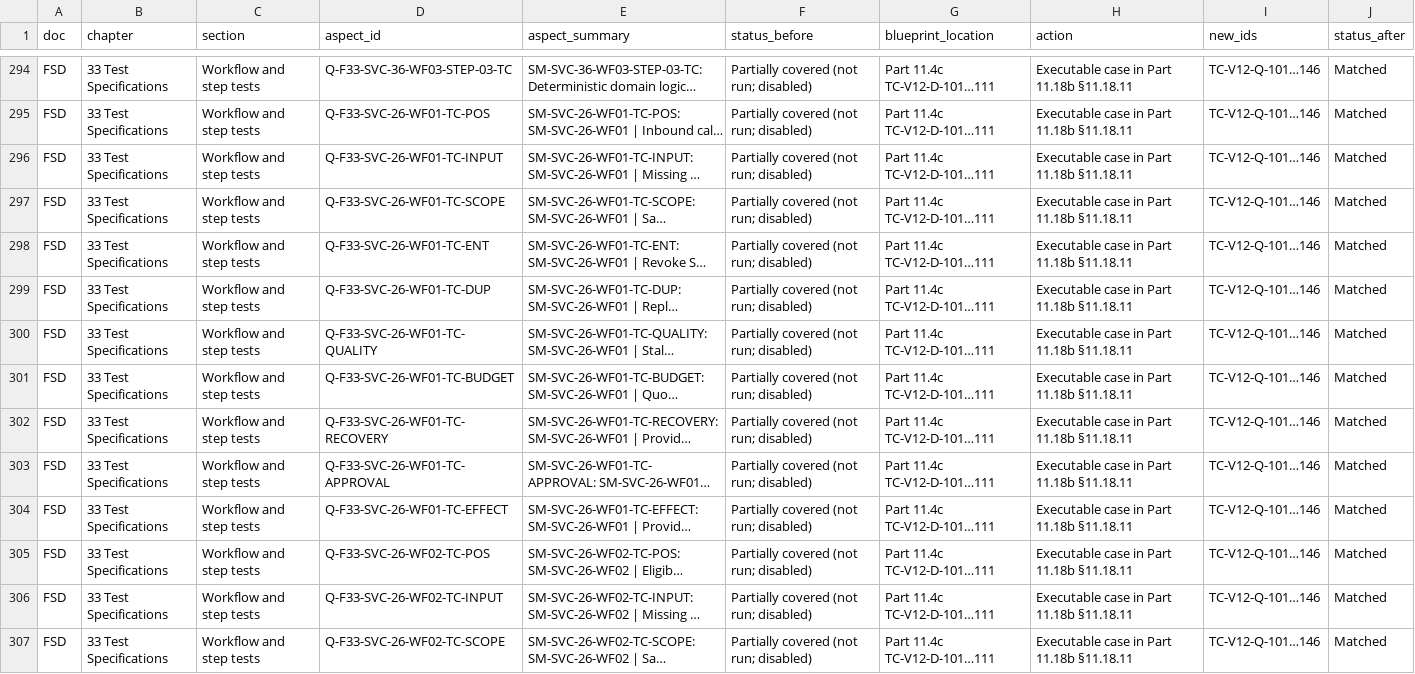
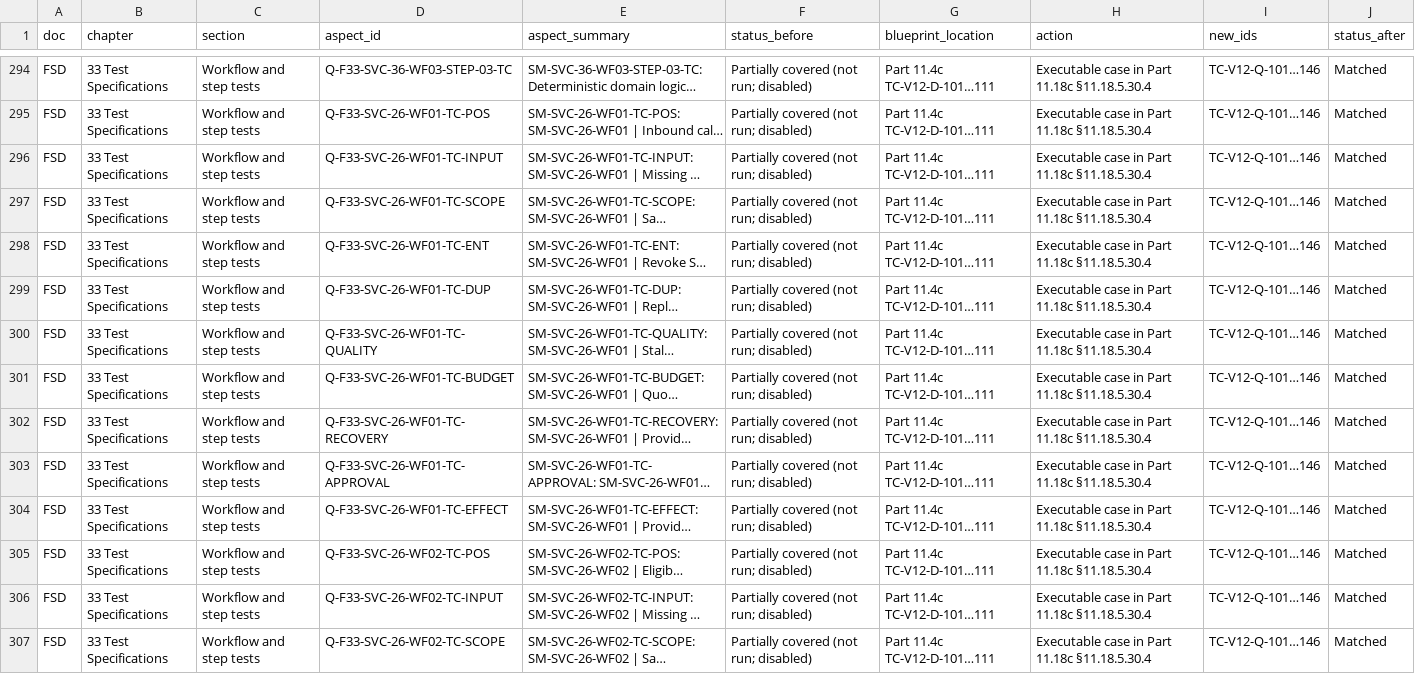
Before and after one commit to vishnukeerthi0428-ctrl/Allinonecalculator, a CSV file: blueprint/final/coverage_v12/Q_coverage.csv, drawn as a sheet; only a part is shown, gaps mark what is left out; long unchanged cells end in …; the diff covers the shown part only; the diff names each change by its address in the sheet, - before the commit and + after, or states it on an @@ line.

```diff
--- a/blueprint/final/coverage_v12/Q_coverage.csv
+++ b/blueprint/final/coverage_v12/Q_coverage.csv
-H294:H307 (action): Executable case in Part 11.18b §11.18.11
+H294:H307 (action): Executable case in Part 11.18c §11.18.5.30.4
```
Also changed, not shown: 105 edited cells elsewhere in this file, 16 other files.
